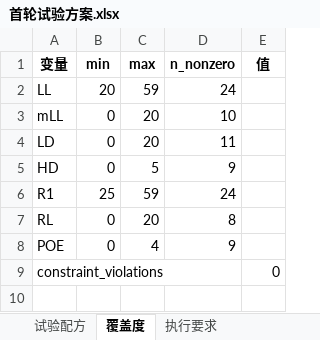
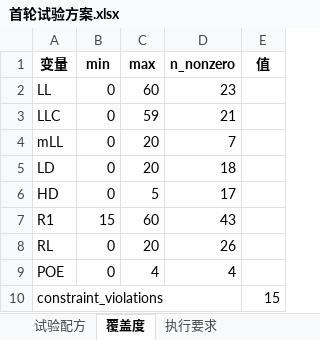
Before and after one commit to effortV/polysage, an Excel workbook: knowledge/06_实验数据/首轮试验方案.xlsx, sheet 覆盖度, drawn as a sheet; values as stored, in another font and other column widths than the file's, no borders; addresses are those after the commit; the diff names each change by its address in the sheet, - before the commit and + after, or states it on an @@ line.

```diff
--- a/knowledge/06_实验数据/首轮试验方案.xlsx (sheet 覆盖度)
+++ b/knowledge/06_实验数据/首轮试验方案.xlsx (sheet 覆盖度)
-B2 (min): 20
+B2 (min): 0
-C2 (max): 59
+C2 (max): 60
-D2 (n_nonzero): 24
+D2 (n_nonzero): 23
+row 3: LLC | 0 | 59 | 21
-D4 (n_nonzero): 10
+D4 (n_nonzero): 7
-D5 (n_nonzero): 11
+D5 (n_nonzero): 18
-D6 (n_nonzero): 9
+D6 (n_nonzero): 17
-B7 (min): 25
+B7 (min): 15
-C7 (max): 59
+C7 (max): 60
-D7 (n_nonzero): 24
+D7 (n_nonzero): 43
-D8 (n_nonzero): 8
+D8 (n_nonzero): 26
-D9 (n_nonzero): 9
+D9 (n_nonzero): 4
-E10 (值): 0
+E10 (值): 15
```
Also changed, not shown: sheet 试验配方, sheet 执行要求, 8 other files.
